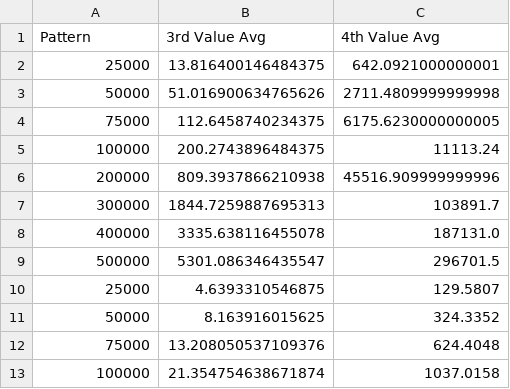
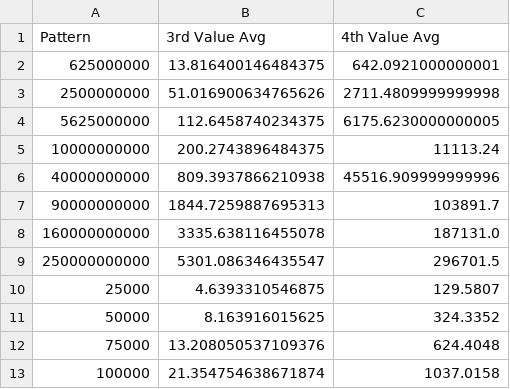
Before and after one commit to dr-roomba/group1-energy-and-time-complexity, a CSV file: src/c/bubblesort_final.csv, drawn as a sheet; only a part is shown.

```diff
--- a/src/c/bubblesort_final.csv
+++ b/src/c/bubblesort_final.csv
@@ -1,10 +1,10 @@
 Pattern,3rd Value Avg,4th Value Avg
-25000,13.816400146484375,642.0921000000001
-50000,51.016900634765626,2711.4809999999998
-75000,112.6458740234375,6175.6230000000005
-100000,200.2743896484375,11113.24
-200000,809.3937866210938,45516.909999999996
-300000,1844.7259887695313,103891.7
-400000,3335.638116455078,187131.0
-500000,5301.086346435547,296701.5
+625000000,13.816400146484375,642.0921000000001
+2500000000,51.016900634765626,2711.4809999999998
+5625000000,112.6458740234375,6175.6230000000005
+10000000000,200.2743896484375,11113.24
+40000000000,809.3937866210938,45516.909999999996
+90000000000,1844.7259887695313,103891.7
+160000000000,3335.638116455078,187131.0
+250000000000,5301.086346435547,296701.5
 25000,4.6393310546875,129.5807
```
Also changed, not shown: 10 other files.
